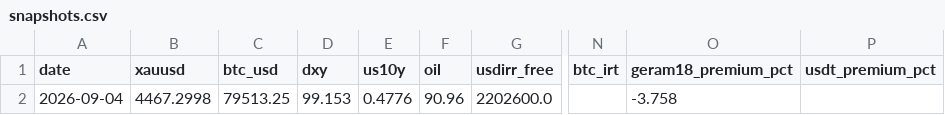
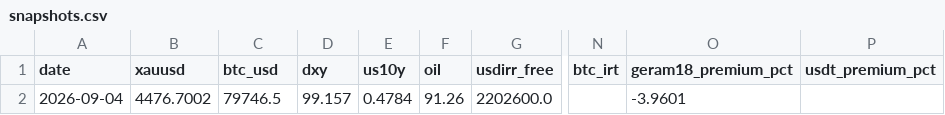
Before and after one commit to D4arkShad0w/gbc-analyst, a CSV file: state/history/snapshots.csv, drawn as a sheet; only a part is shown, gaps mark what is left out; the diff names each change by its address in the sheet, - before the commit and + after, or states it on an @@ line.

```diff
--- a/state/history/snapshots.csv
+++ b/state/history/snapshots.csv
-B2 (xauusd): 4467.2998
+B2 (xauusd): 4476.7002
-C2 (btc_usd): 79513.25
+C2 (btc_usd): 79746.5
-D2 (dxy): 99.153
+D2 (dxy): 99.157
-E2 (us10y): 0.4776
+E2 (us10y): 0.4784
-F2 (oil): 90.96
+F2 (oil): 91.26
-O2 (geram18_premium_pct): -3.758
+O2 (geram18_premium_pct): -3.9601
```
Also changed, not shown: 5 other files.
